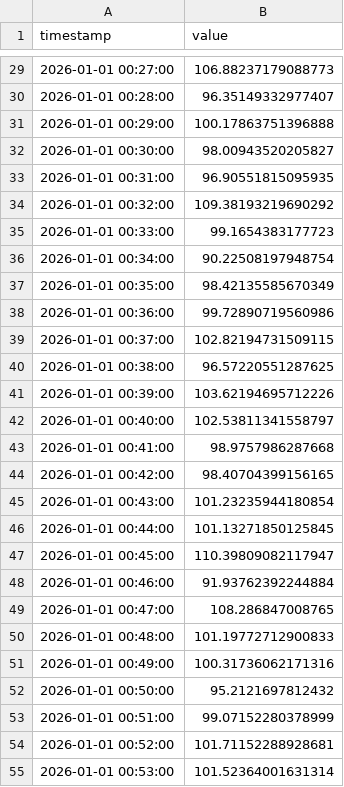
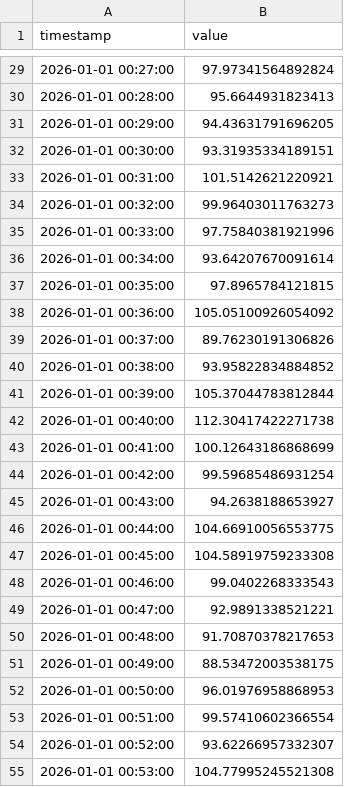
Before and after one commit to kjuneal/vkr, a CSV file: data/source_c.csv, drawn as a sheet; only a part is shown, gaps mark what is left out; the diff covers the shown part only.

```diff
--- a/data/source_c.csv
+++ b/data/source_c.csv
@@ -29,27 +29,27 @@ timestamp,value
-2026-01-01 00:27:00,106.88237179088773
-2026-01-01 00:28:00,96.35149332977407
-2026-01-01 00:29:00,100.17863751396888
-2026-01-01 00:30:00,98.00943520205827
-2026-01-01 00:31:00,96.90551815095935
-2026-01-01 00:32:00,109.38193219690292
-2026-01-01 00:33:00,99.1654383177723
-2026-01-01 00:34:00,90.22508197948754
-2026-01-01 00:35:00,98.42135585670349
-2026-01-01 00:36:00,99.72890719560986
-2026-01-01 00:37:00,102.82194731509115
-2026-01-01 00:38:00,96.57220551287625
-2026-01-01 00:39:00,103.62194695712226
-2026-01-01 00:40:00,102.53811341558797
-2026-01-01 00:41:00,98.9757986287668
-2026-01-01 00:42:00,98.40704399156165
-2026-01-01 00:43:00,101.23235944180854
-2026-01-01 00:44:00,101.13271850125845
-2026-01-01 00:45:00,110.39809082117947
-2026-01-01 00:46:00,91.93762392244884
-2026-01-01 00:47:00,108.286847008765
-2026-01-01 00:48:00,101.19772712900833
-2026-01-01 00:49:00,100.31736062171316
-2026-01-01 00:50:00,95.2121697812432
-2026-01-01 00:51:00,99.07152280378999
-2026-01-01 00:52:00,101.71152288928681
-2026-01-01 00:53:00,101.52364001631314
+2026-01-01 00:27:00,97.97341564892824
+2026-01-01 00:28:00,95.6644931823413
+2026-01-01 00:29:00,94.43631791696205
+2026-01-01 00:30:00,93.31935334189151
+2026-01-01 00:31:00,101.5142621220921
+2026-01-01 00:32:00,99.96403011763273
+2026-01-01 00:33:00,97.75840381921996
+2026-01-01 00:34:00,93.64207670091614
+2026-01-01 00:35:00,97.8965784121815
+2026-01-01 00:36:00,105.05100926054092
+2026-01-01 00:37:00,89.76230191306826
+2026-01-01 00:38:00,93.95822834884852
+2026-01-01 00:39:00,105.37044783812844
+2026-01-01 00:40:00,112.30417422271738
+2026-01-01 00:41:00,100.12643186868699
+2026-01-01 00:42:00,99.59685486931254
+2026-01-01 00:43:00,94.2638188653927
+2026-01-01 00:44:00,104.66910056553775
+2026-01-01 00:45:00,104.58919759233308
+2026-01-01 00:46:00,99.0402268333543
+2026-01-01 00:47:00,92.9891338521221
+2026-01-01 00:48:00,91.70870378217653
+2026-01-01 00:49:00,88.53472003538175
+2026-01-01 00:50:00,96.01976958868953
+2026-01-01 00:51:00,99.57410602366554
+2026-01-01 00:52:00,93.62266957332307
+2026-01-01 00:53:00,104.77995245521308
```
Also changed, not shown: 173 edited cells elsewhere in this file, 6 other files.
